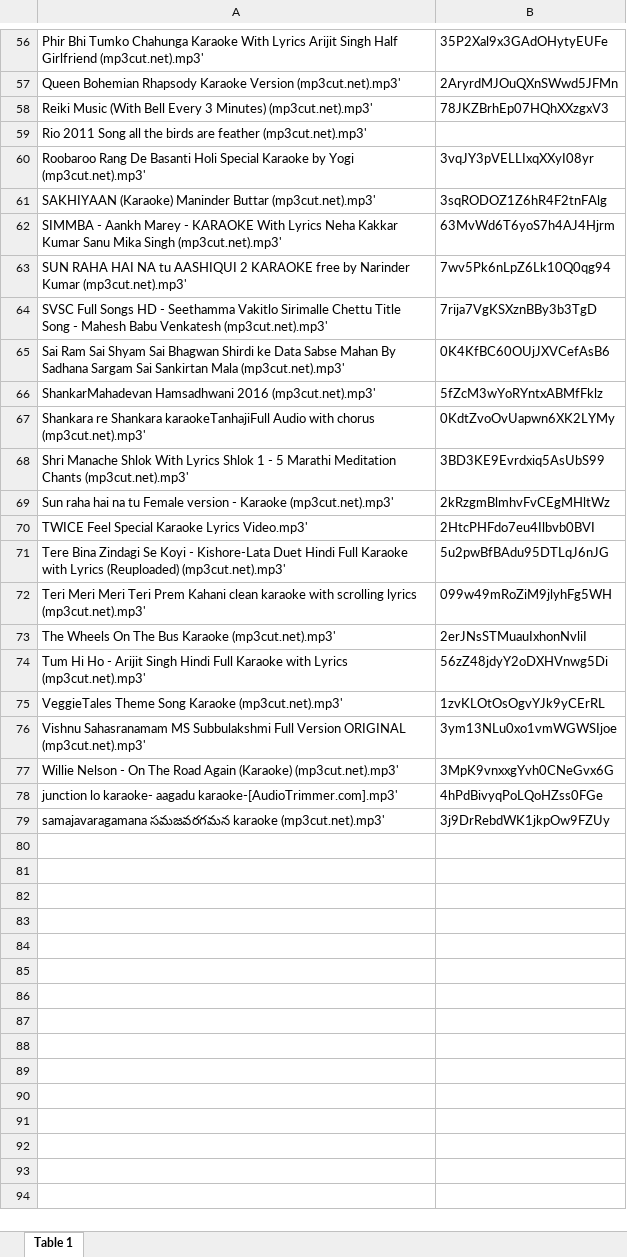
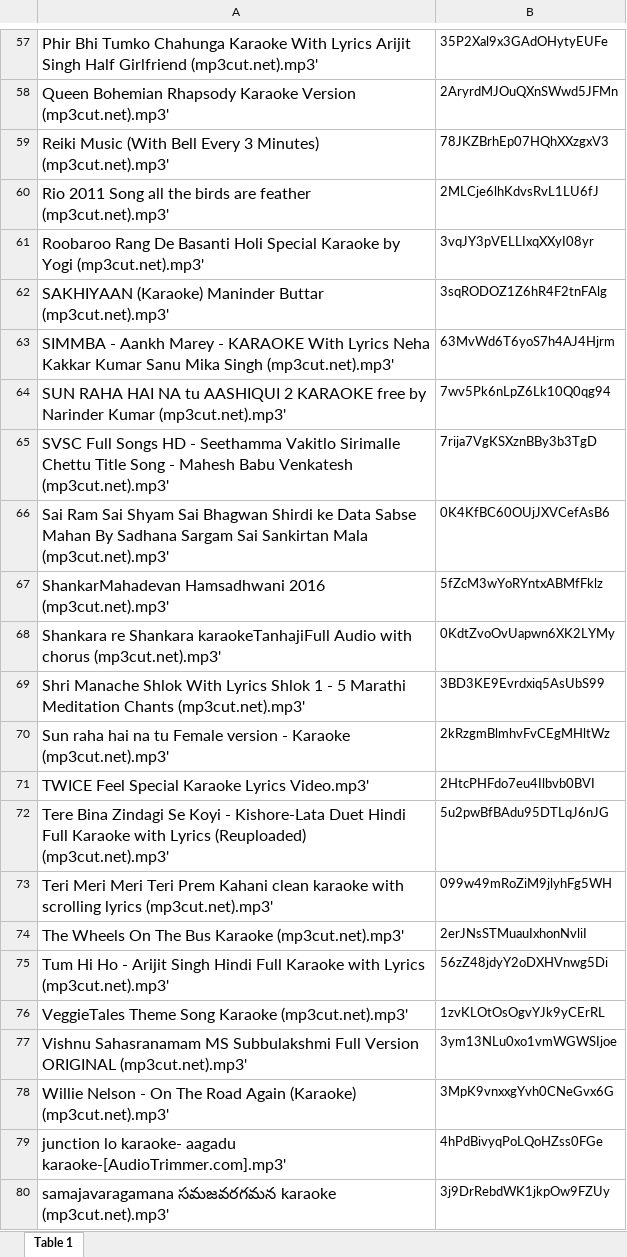
Before and after one commit to Hadryan/MusicRecommendation-1, an Excel workbook: Musical Preferences_musicstimulus-IDs.xlsx, sheet Table 1, drawn as a sheet; only a part is shown, gaps mark what is left out; values as stored, in another font and other column widths than the file's, no borders; charts and pictures not drawn; addresses are those after the commit; the diff covers the shown part only; the diff names each change by its address in the sheet, - before the commit and + after, or states it on an @@ line.

```diff
--- a/Musical Preferences_musicstimulus-IDs.xlsx (sheet Table 1)
+++ b/Musical Preferences_musicstimulus-IDs.xlsx (sheet Table 1)
@@ A57:A80 text size: larger @@
-B60: (empty)
+B60: 2MLCje6lhKdvsRvL1LU6fJ
```
Also changed, not shown: 1 added row, 5 edited cells and cell formats elsewhere in this sheet, charts or pictures.
